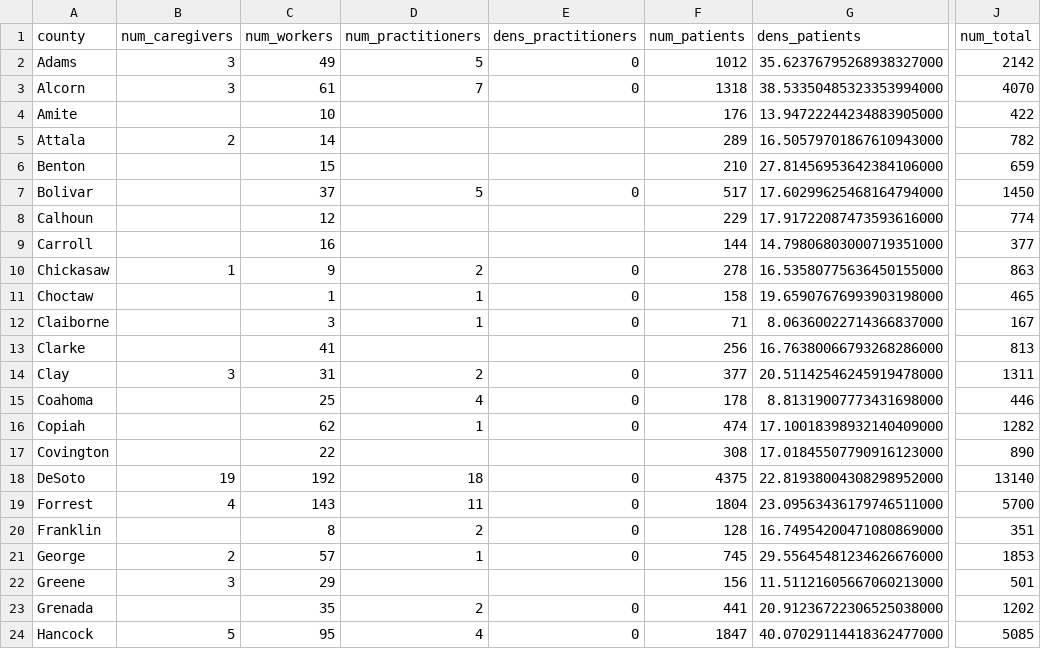
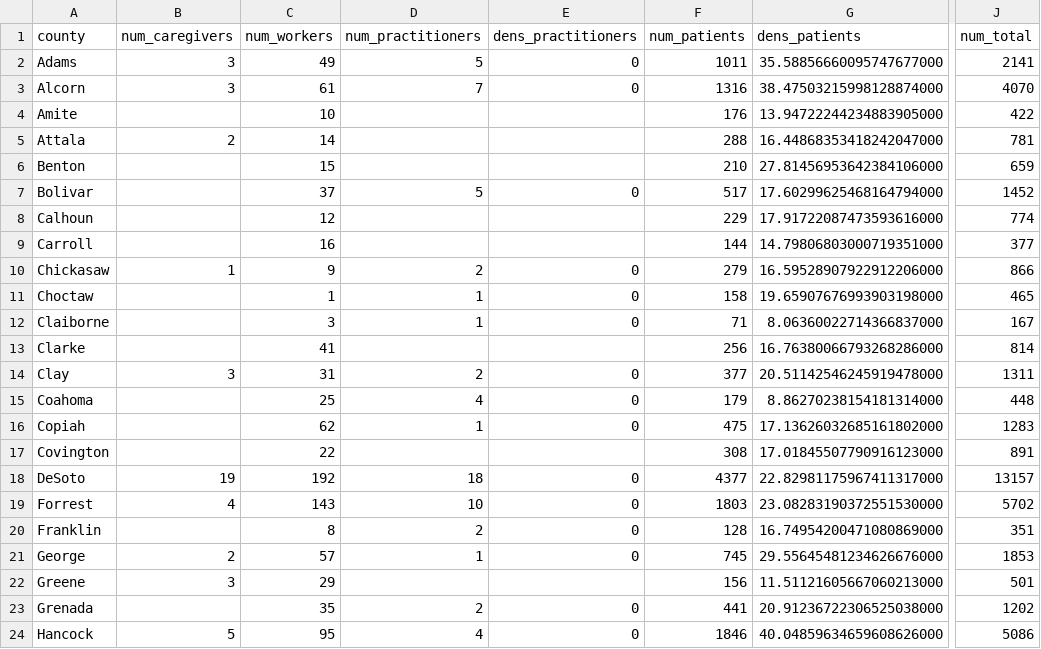
Before and after one commit to Booman008/3ma-legislative-map, a CSV file: CSV Imports/mmcp_county_metrics_latest.csv, drawn as a sheet; only a part is shown, gaps mark what is left out; the diff covers the shown part only; the diff names each change by its address in the sheet, - before the commit and + after, or states it on an @@ line.

```diff
--- a/CSV Imports/mmcp_county_metrics_latest.csv
+++ b/CSV Imports/mmcp_county_metrics_latest.csv
-F2 (num_patients): 1012
+F2 (num_patients): 1011
-G2 (dens_patients): 35.62376795268938327000
+G2 (dens_patients): 35.58856660095747677000
-J2 (num_total): 2142
+J2 (num_total): 2141
-F3 (num_patients): 1318
+F3 (num_patients): 1316
-G3 (dens_patients): 38.53350485323353994000
+G3 (dens_patients): 38.47503215998128874000
-F5 (num_patients): 289
+F5 (num_patients): 288
-G5 (dens_patients): 16.50579701867610943000
+G5 (dens_patients): 16.44868353418242047000
-J5 (num_total): 782
+J5 (num_total): 781
-J7 (num_total): 1450
+J7 (num_total): 1452
-F10 (num_patients): 278
+F10 (num_patients): 279
-G10 (dens_patients): 16.53580775636450155000
+G10 (dens_patients): 16.59528907922912206000
-J10 (num_total): 863
+J10 (num_total): 866
-J13 (num_total): 813
+J13 (num_total): 814
-F15 (num_patients): 178
+F15 (num_patients): 179
-G15 (dens_patients): 8.81319007773431698000
+G15 (dens_patients): 8.86270238154181314000
-J15 (num_total): 446
+J15 (num_total): 448
-F16 (num_patients): 474
+F16 (num_patients): 475
-G16 (dens_patients): 17.10018398932140409000
+G16 (dens_patients): 17.13626032685161802000
-J16 (num_total): 1282
+J16 (num_total): 1283
-J17 (num_total): 890
+J17 (num_total): 891
-F18 (num_patients): 4375
+F18 (num_patients): 4377
-G18 (dens_patients): 22.81938004308298952000
+G18 (dens_patients): 22.82981175967411317000
-J18 (num_total): 13140
+J18 (num_total): 13157
-D19 (num_practitioners): 11
+D19 (num_practitioners): 10
-F19 (num_patients): 1804
+F19 (num_patients): 1803
-G19 (dens_patients): 23.09563436179746511000
+G19 (dens_patients): 23.08283190372551530000
-J19 (num_total): 5700
+J19 (num_total): 5702
-F24 (num_patients): 1847
+F24 (num_patients): 1846
-G24 (dens_patients): 40.07029114418362477000
+G24 (dens_patients): 40.04859634659608626000
-J24 (num_total): 5085
+J24 (num_total): 5086
```
Also changed, not shown: 87 edited cells elsewhere in this file, 4 other files.
